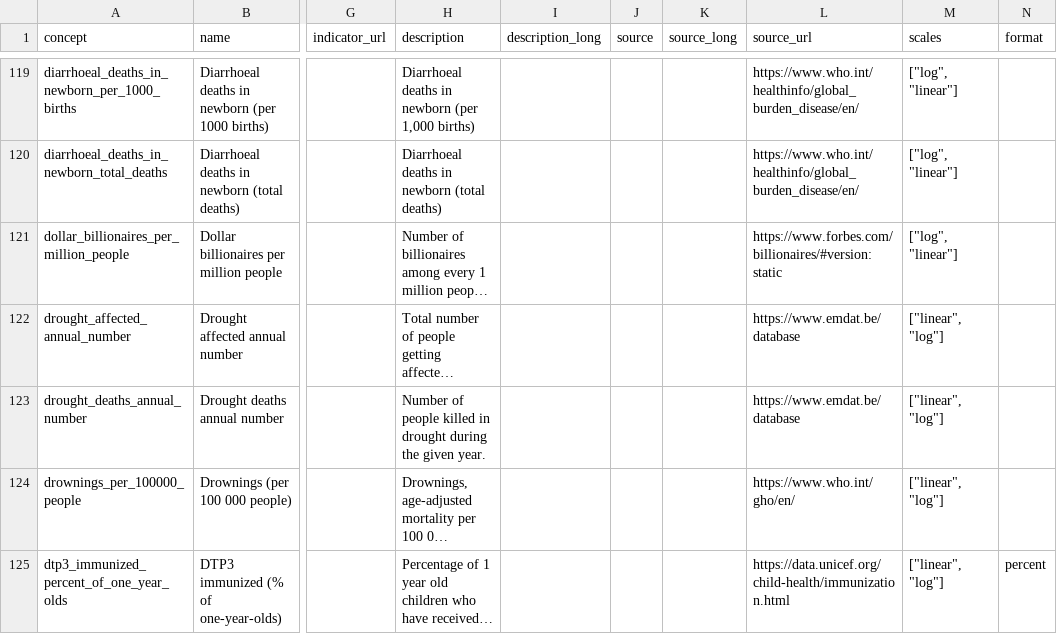
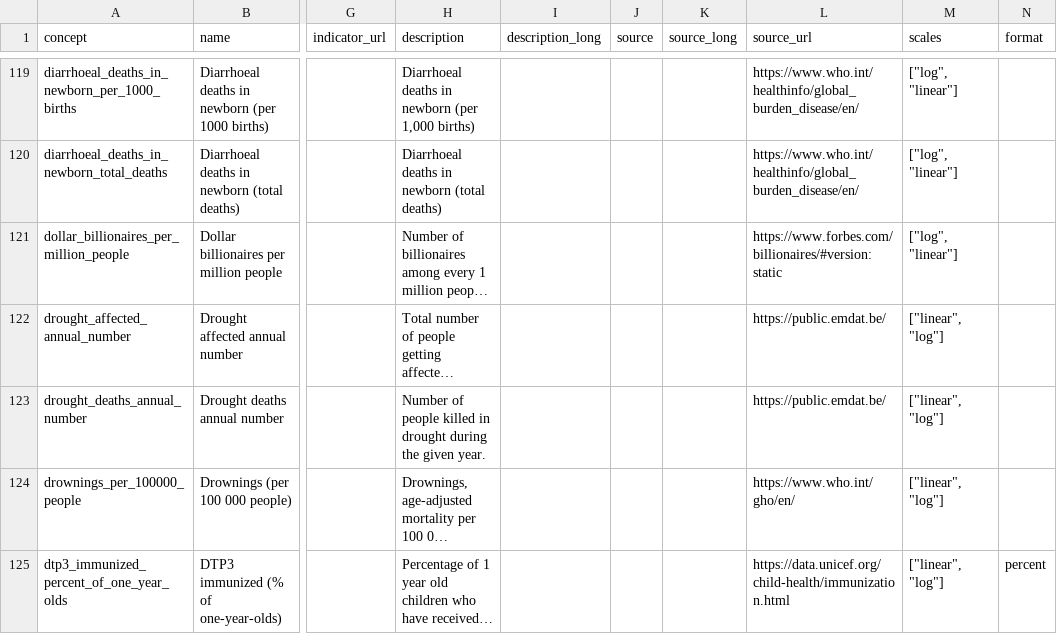
Before and after one commit to open-numbers/ddf--gapminder--ontology, a CSV file: ddf--concepts--continuous.csv, drawn as a sheet; only a part is shown, gaps mark what is left out; long unchanged cells end in …; the diff covers the shown part only; the diff names each change by its address in the sheet, - before the commit and + after, or states it on an @@ line.

Commit message:
update source link

```diff
--- a/ddf--concepts--continuous.csv
+++ b/ddf--concepts--continuous.csv
-L122:L123 (source_url): https://www.emdat.be/database
+L122:L123 (source_url): https://public.emdat.be/
```
Also changed, not shown: 14 edited cells elsewhere in this file.
